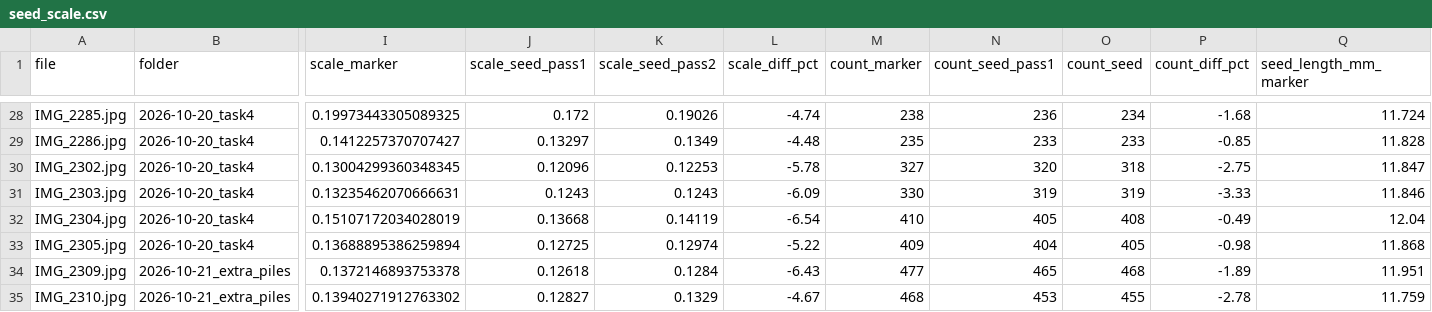
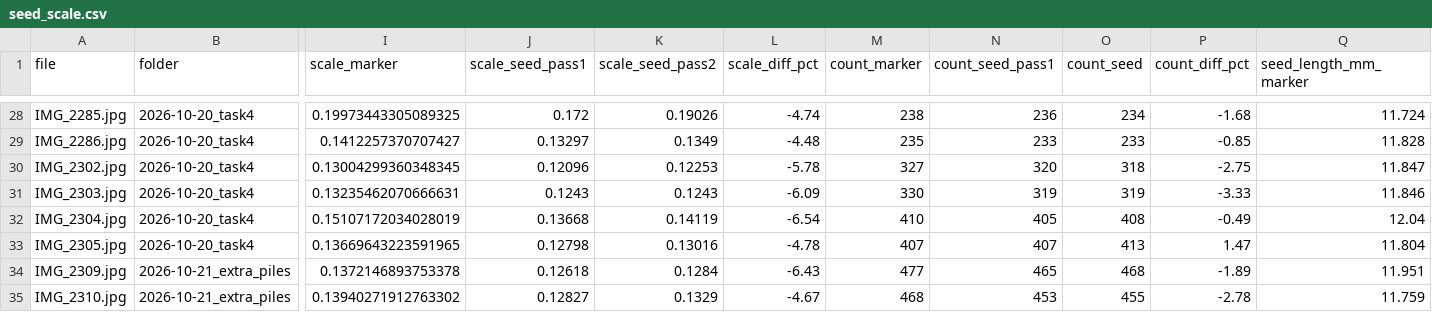
Before and after one commit to HadiNasooti/cnh-sunflower-weight, a CSV file: analysis/results/2026-10-22_seed_scale/seed_scale.csv, drawn as a sheet; only a part is shown, gaps mark what is left out; the diff names each change by its address in the sheet, - before the commit and + after, or states it on an @@ line.

```diff
--- a/analysis/results/2026-10-22_seed_scale/seed_scale.csv
+++ b/analysis/results/2026-10-22_seed_scale/seed_scale.csv
-I33 (scale_marker): 0.13688895386259894
+I33 (scale_marker): 0.13669643223591965
-J33 (scale_seed_pass1): 0.12725
+J33 (scale_seed_pass1): 0.12798
-K33 (scale_seed_pass2): 0.12974
+K33 (scale_seed_pass2): 0.13016
-L33 (scale_diff_pct): -5.22
+L33 (scale_diff_pct): -4.78
-M33 (count_marker): 409
+M33 (count_marker): 407
-N33 (count_seed_pass1): 404
+N33 (count_seed_pass1): 407
-O33 (count_seed): 405
+O33 (count_seed): 413
-P33 (count_diff_pct): -0.98
+P33 (count_diff_pct): 1.47
-Q33 (seed_length_mm_marker): 11.868
+Q33 (seed_length_mm_marker): 11.804
```
Also changed, not shown: analysis/results/2026-10-22_analysis/per_photo.csv, analysis/results/2026-10-22_analysis/per_pile.csv, 20 other files.
